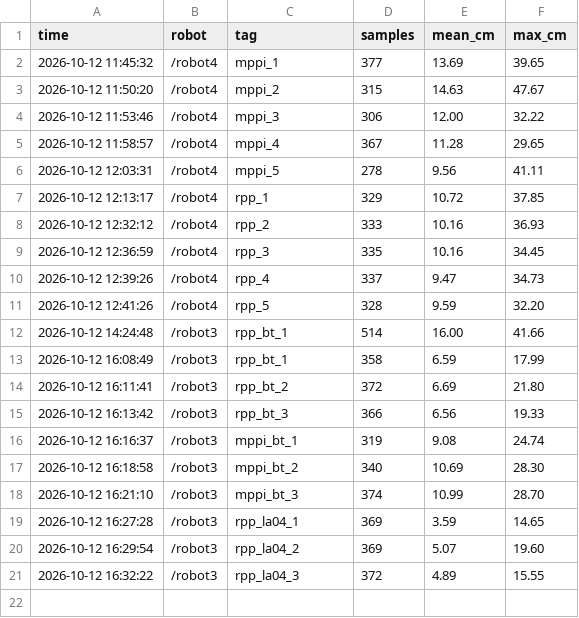
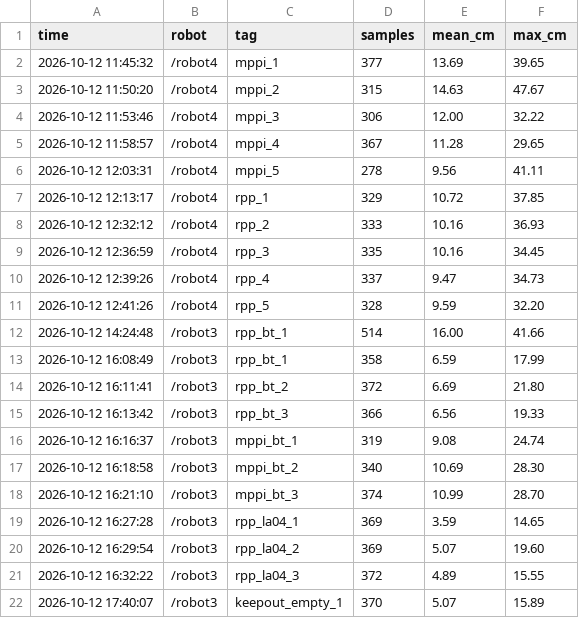
Before and after one commit to HJAE99/B_0102_Final_Project-archive, a CSV file: docs/driving/data/2026-10-12_track_check.csv, drawn as a sheet.

```diff
--- a/docs/driving/data/2026-10-12_track_check.csv
+++ b/docs/driving/data/2026-10-12_track_check.csv
@@ -21 +21,2 @@ time,robot,tag,samples,mean_cm,max_cm
 2026-10-12 16:32:22,/robot3,rpp_la04_3,372,4.89,15.55
+2026-10-12 17:40:07,/robot3,keepout_empty_1,370,5.07,15.89
```
Also changed, not shown: 7 other files.
